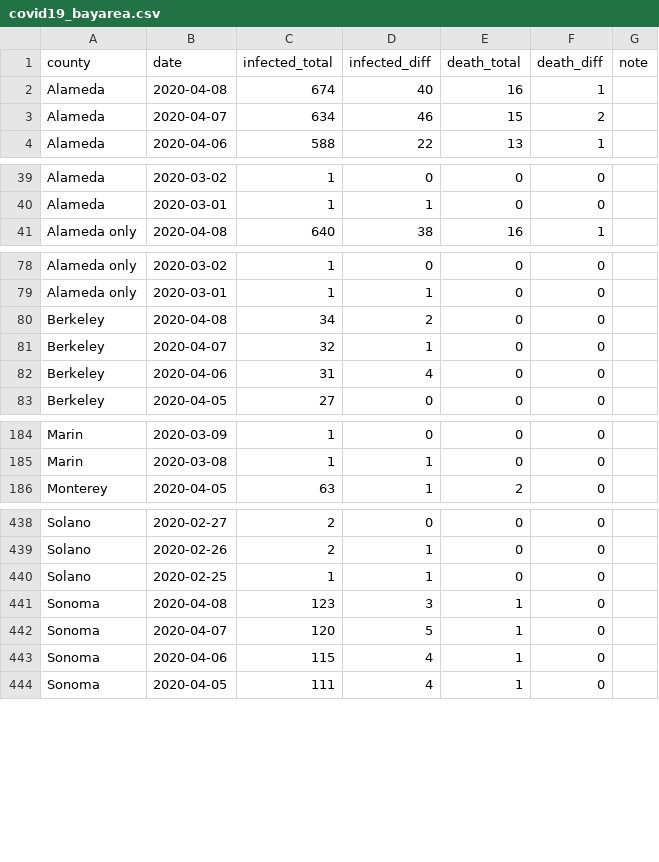
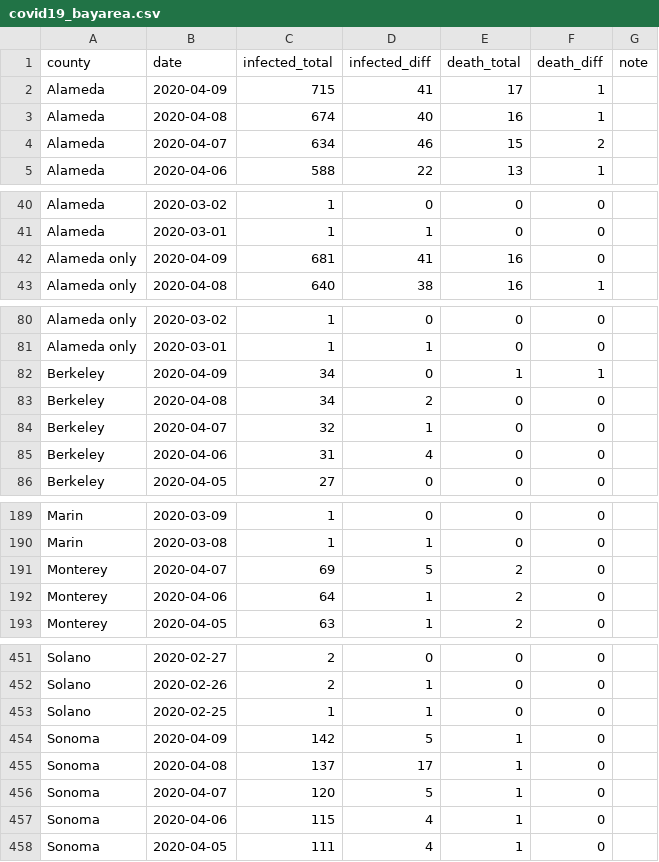
Before and after one commit to jackjlee/covid19_bayarea, a CSV file: covid19_bayarea.csv, drawn as a sheet; only a part is shown, gaps mark what is left out; the diff covers the shown part only.

Commit message:
Updated with data avaiable on April 9

```diff
--- a/covid19_bayarea.csv
+++ b/covid19_bayarea.csv
@@ -1,2 +1,3 @@
 county,date,infected_total,infected_diff,death_total,death_diff,note
+Alameda,2020-04-09,715,41,17,1,
 Alameda,2020-04-08,674,40,16,1,
@@ -40,2 +41,3 @@ Alameda,2020-03-02,1,0,0,0,
 Alameda,2020-03-01,1,1,0,0,
+Alameda only,2020-04-09,681,41,16,0,
 Alameda only,2020-04-08,640,38,16,1,
@@ -79,2 +81,3 @@ Alameda only,2020-03-02,1,0,0,0,
 Alameda only,2020-03-01,1,1,0,0,
+Berkeley,2020-04-09,34,0,1,1,
 Berkeley,2020-04-08,34,2,0,0,
@@ -185,2 +190,4 @@ Marin,2020-03-09,1,0,0,0,
 Marin,2020-03-08,1,1,0,0,
+Monterey,2020-04-07,69,5,2,0,
+Monterey,2020-04-06,64,1,2,0,
 Monterey,2020-04-05,63,1,2,0,
@@ -443,3 +456,4 @@ Solano,2020-02-26,2,1,0,0,
 Solano,2020-02-25,1,1,0,0,
-Sonoma,2020-04-08,123,3,1,0,
+Sonoma,2020-04-09,142,5,1,0,
+Sonoma,2020-04-08,137,17,1,0,
 Sonoma,2020-04-07,120,5,1,0,
```
Also changed, not shown: 8 added rows elsewhere in this file, 2 other files.
